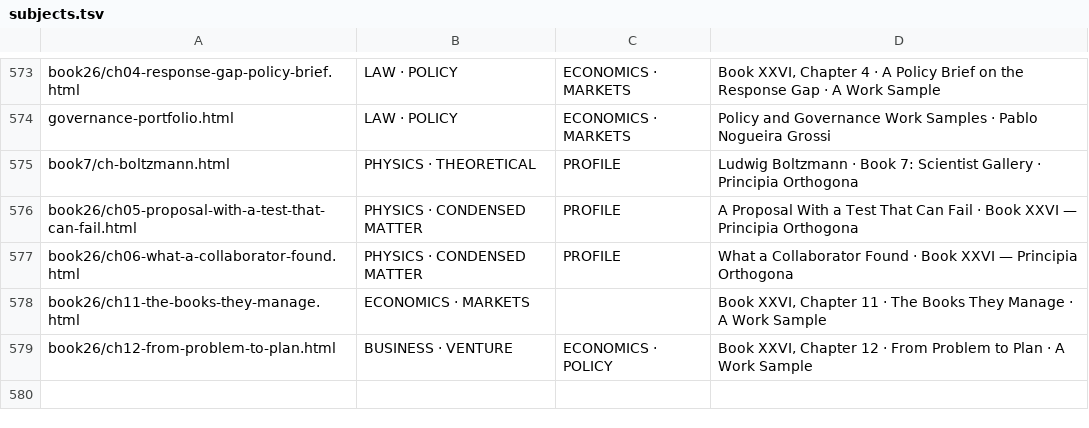
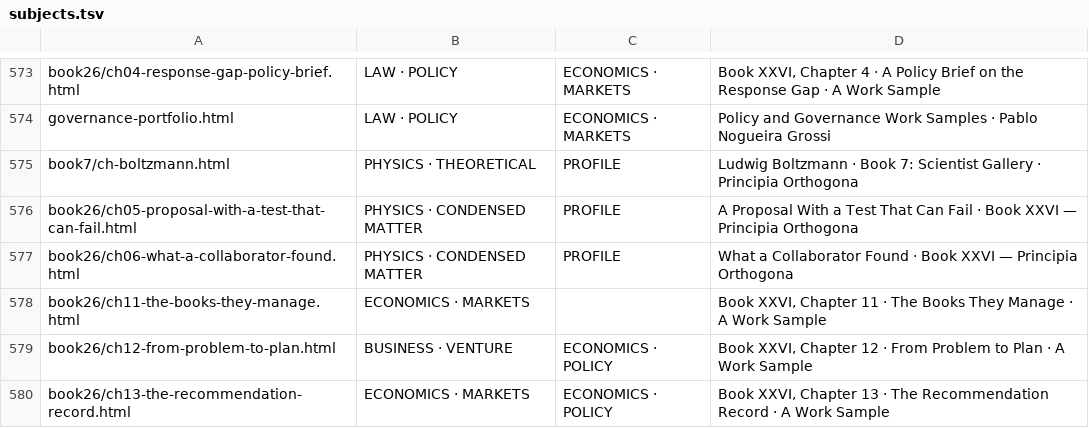
Before and after one commit to TOTOGT/geometry, a TSV file: docs/subjects.tsv, drawn as a sheet; only a part is shown, gaps mark what is left out; the diff names each change by its address in the sheet, - before the commit and + after, or states it on an @@ line.

Commit message:
book26 ch13: The Recommendation Record - work sample for a FINRA Principal Investigator posting (Recommendations team); December 2025 disciplinary report read against Reg BI and Rule 2111, synthetic worked example, individual not named; verifier ALL PASS with 2 SKIP; subject row, index row, audit log, generated blocks for ch13 only

```diff
--- a/docs/subjects.tsv
+++ b/docs/subjects.tsv
+row 580: book26/ch13-the-recommendation-record.html | ECONOMICS · MARKETS | ECONOMICS · POLICY | Book XXVI, Chapter 13 · The Recommendation Record · A Work Sample
```
Also changed, not shown: 9 other files.
